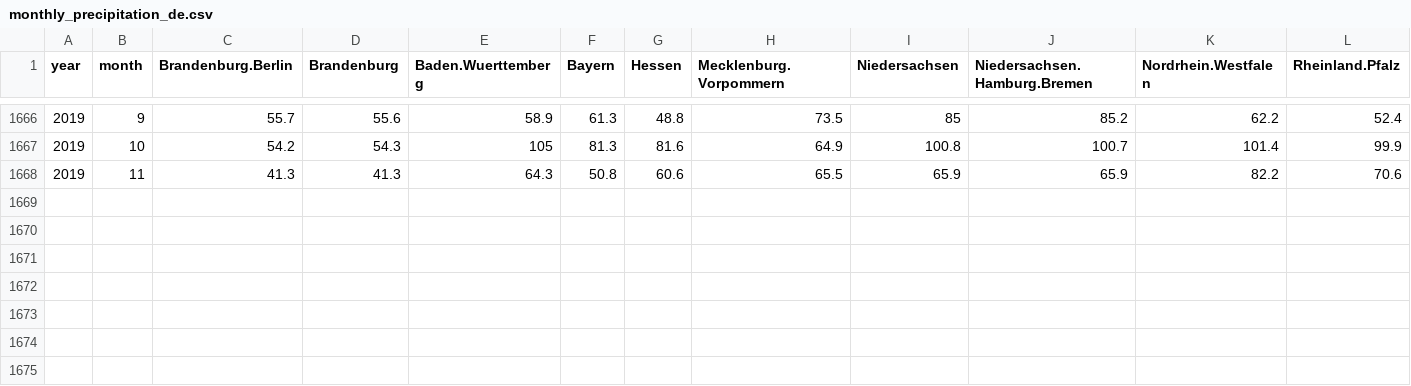
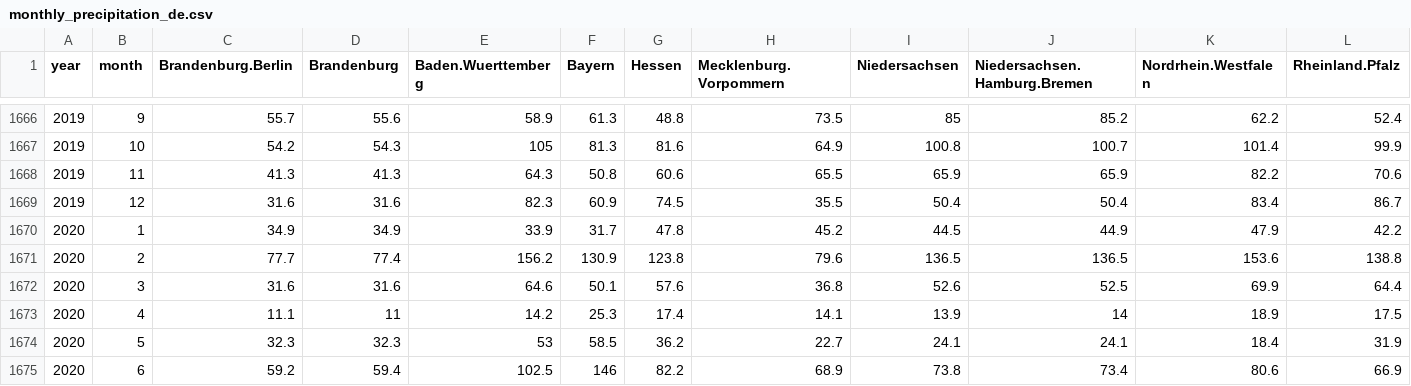
Before and after one commit to climdata/dwdPrecipitation, a CSV file: csv/monthly_precipitation_de.csv, drawn as a sheet; only a part is shown, gaps mark what is left out; rows hold the shown columns only; the diff names each change by its address in the sheet, - before the commit and + after, or states it on an @@ line.

```diff
--- a/csv/monthly_precipitation_de.csv
+++ b/csv/monthly_precipitation_de.csv
+row 1669: 2019 | 12 | 31.6 | 31.6 | 82.3 | 60.9 | 74.5 | 35.5 | 50.4 | 50.4 | 83.4 | 86.7
+row 1670: 2020 | 1 | 34.9 | 34.9 | 33.9 | 31.7 | 47.8 | 45.2 | 44.5 | 44.9 | 47.9 | 42.2
+row 1671: 2020 | 2 | 77.7 | 77.4 | 156.2 | 130.9 | 123.8 | 79.6 | 136.5 | 136.5 | 153.6 | 138.8
+row 1672: 2020 | 3 | 31.6 | 31.6 | 64.6 | 50.1 | 57.6 | 36.8 | 52.6 | 52.5 | 69.9 | 64.4
+row 1673: 2020 | 4 | 11.1 | 11 | 14.2 | 25.3 | 17.4 | 14.1 | 13.9 | 14 | 18.9 | 17.5
+row 1674: 2020 | 5 | 32.3 | 32.3 | 53 | 58.5 | 36.2 | 22.7 | 24.1 | 24.1 | 18.4 | 31.9
+row 1675: 2020 | 6 | 59.2 | 59.4 | 102.5 | 146 | 82.2 | 68.9 | 73.8 | 73.4 | 80.6 | 66.9
```
Also changed, not shown: 9 other files.
